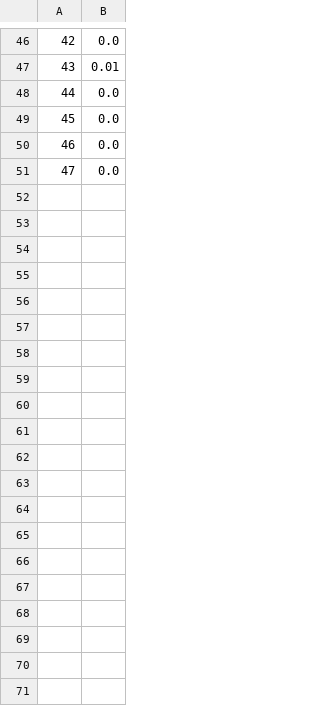
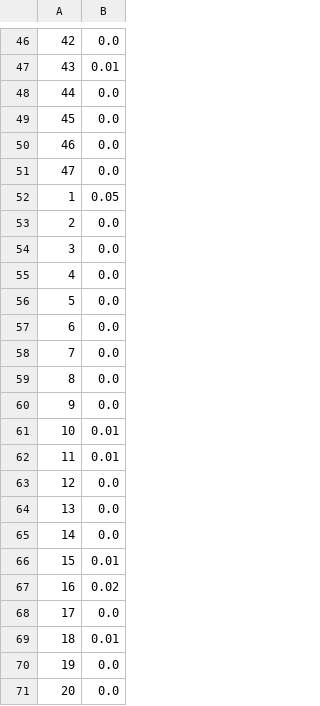
Before and after one commit to BraveDragon/AI-CardBattle, a CSV file: CardBattle_vsHeuristic/Model_EZero/EZeroWinRate_2P.csv, drawn as a sheet; only a part is shown, gaps mark what is left out; the diff covers the shown part only; the diff names each change by its address in the sheet, - before the commit and + after, or states it on an @@ line.

```diff
--- a/CardBattle_vsHeuristic/Model_EZero/EZeroWinRate_2P.csv
+++ b/CardBattle_vsHeuristic/Model_EZero/EZeroWinRate_2P.csv
+row 52: 1 | 0.05
+row 53: 2 | 0.0
+row 54: 3 | 0.0
+row 55: 4 | 0.0
+row 56: 5 | 0.0
+row 57: 6 | 0.0
+row 58: 7 | 0.0
+row 59: 8 | 0.0
+row 60: 9 | 0.0
+row 61: 10 | 0.01
+row 62: 11 | 0.01
+row 63: 12 | 0.0
+row 64: 13 | 0.0
+row 65: 14 | 0.0
+row 66: 15 | 0.01
+row 67: 16 | 0.02
+row 68: 17 | 0.0
+row 69: 18 | 0.01
+row 70: 19 | 0.0
+row 71: 20 | 0.0
```
Also changed, not shown: 29 added rows elsewhere in this file, CardBattle_vsHeuristic/Model/DQNWinRate.csv, CardBattle_vsHeuristic/Model/DQNWinRate_2P.csv, 12 other files.
